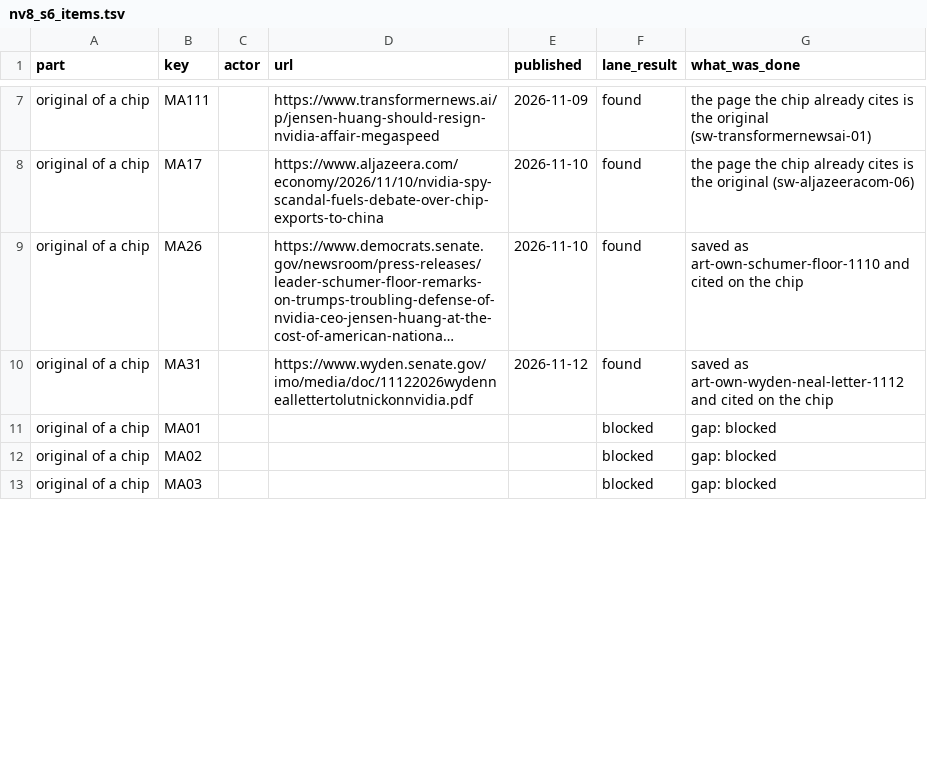
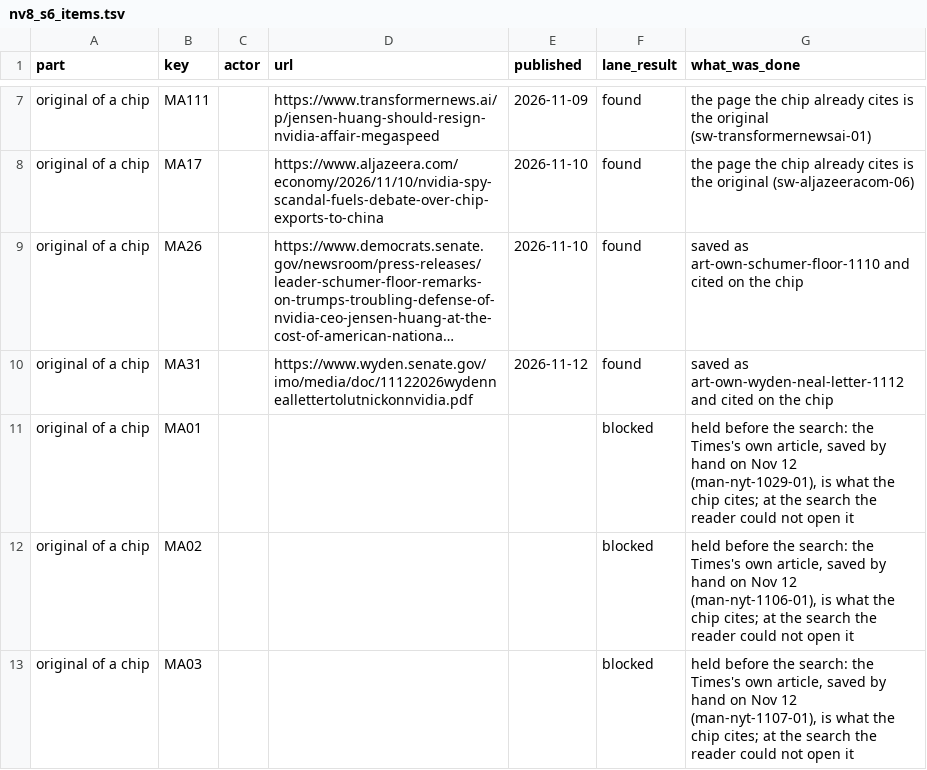
Before and after one commit to kevinnbass/huang-fifteen-days-mapped, a TSV file: research/nv8_s6_items.tsv, drawn as a sheet; only a part is shown, gaps mark what is left out; long unchanged cells end in …; the diff covers the shown part only; the diff names each change by its address in the sheet, - before the commit and + after, or states it on an @@ line.

```diff
--- a/research/nv8_s6_items.tsv
+++ b/research/nv8_s6_items.tsv
-G11 (what_was_done): gap: blocked
+G11 (what_was_done): held before the search: the Times's own article, saved by hand on Nov 12 (man-nyt-1029-01), is what the chip cites; at the search the reader could not open it
-G12 (what_was_done): gap: blocked
+G12 (what_was_done): held before the search: the Times's own article, saved by hand on Nov 12 (man-nyt-1106-01), is what the chip cites; at the search the reader could not open it
-G13 (what_was_done): gap: blocked
+G13 (what_was_done): held before the search: the Times's own article, saved by hand on Nov 12 (man-nyt-1107-01), is what the chip cites; at the search the reader could not open it
```
Also changed, not shown: 4 added rows and 14 edited cells elsewhere in this file, research/nv8_papers_relayed.tsv, research/nv8_refusals.tsv, 26 other files.
